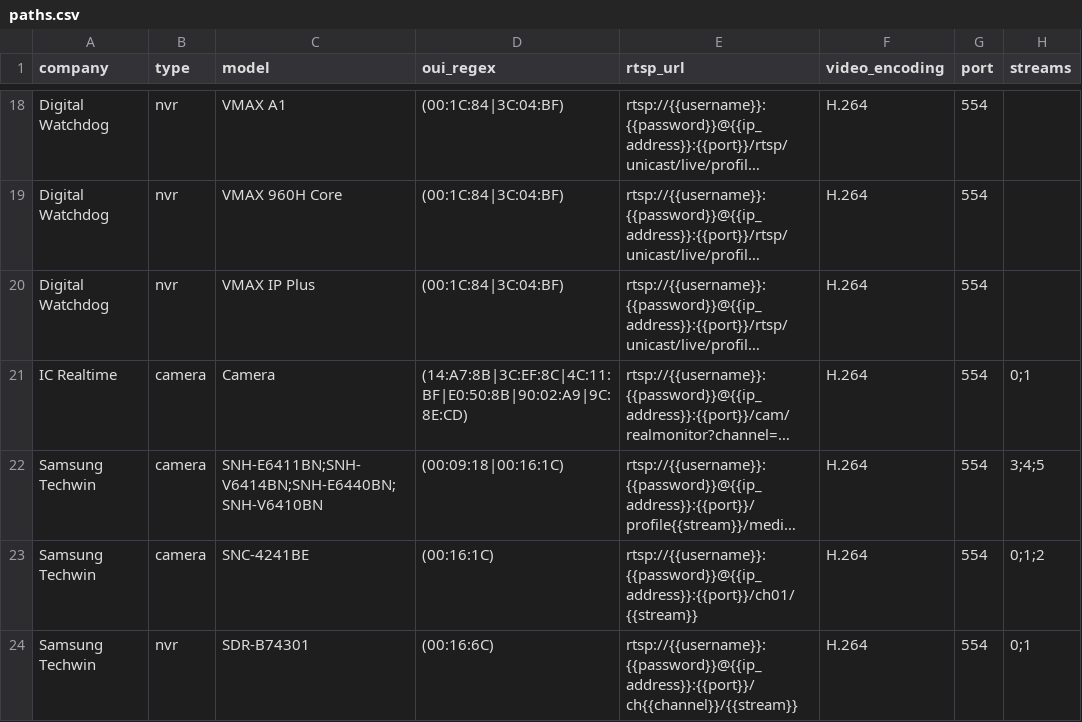
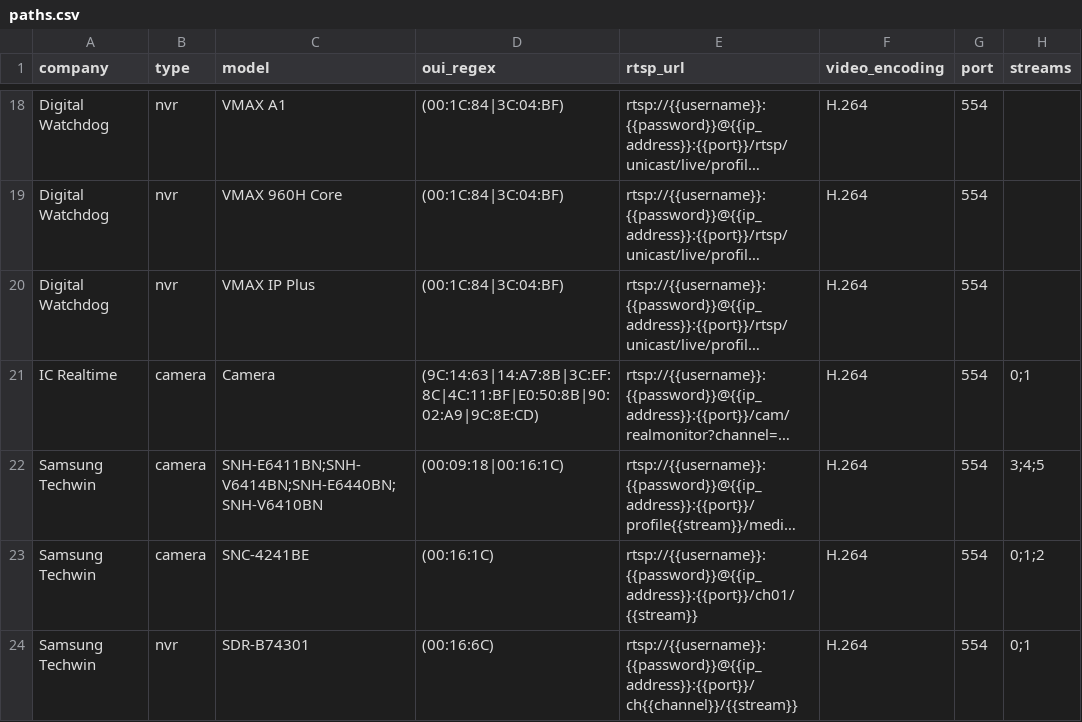
Before and after one commit to CamioCam/rtsp, a CSV file: cameras/paths.csv, drawn as a sheet; only a part is shown, gaps mark what is left out; long unchanged cells end in …; the diff names each change by its address in the sheet, - before the commit and + after, or states it on an @@ line.

Commit message:
Fixes #201: add oui for Dahua camera

```diff
--- a/cameras/paths.csv
+++ b/cameras/paths.csv
-D21 (oui_regex): (14:A7:8B|3C:EF:8C|4C:11:BF|E0:50:8B|90:02:A9|9C:8E:CD)
+D21 (oui_regex): (9C:14:63|14:A7:8B|3C:EF:8C|4C:11:BF|E0:50:8B|90:02:A9|9C:8E:CD)
```
